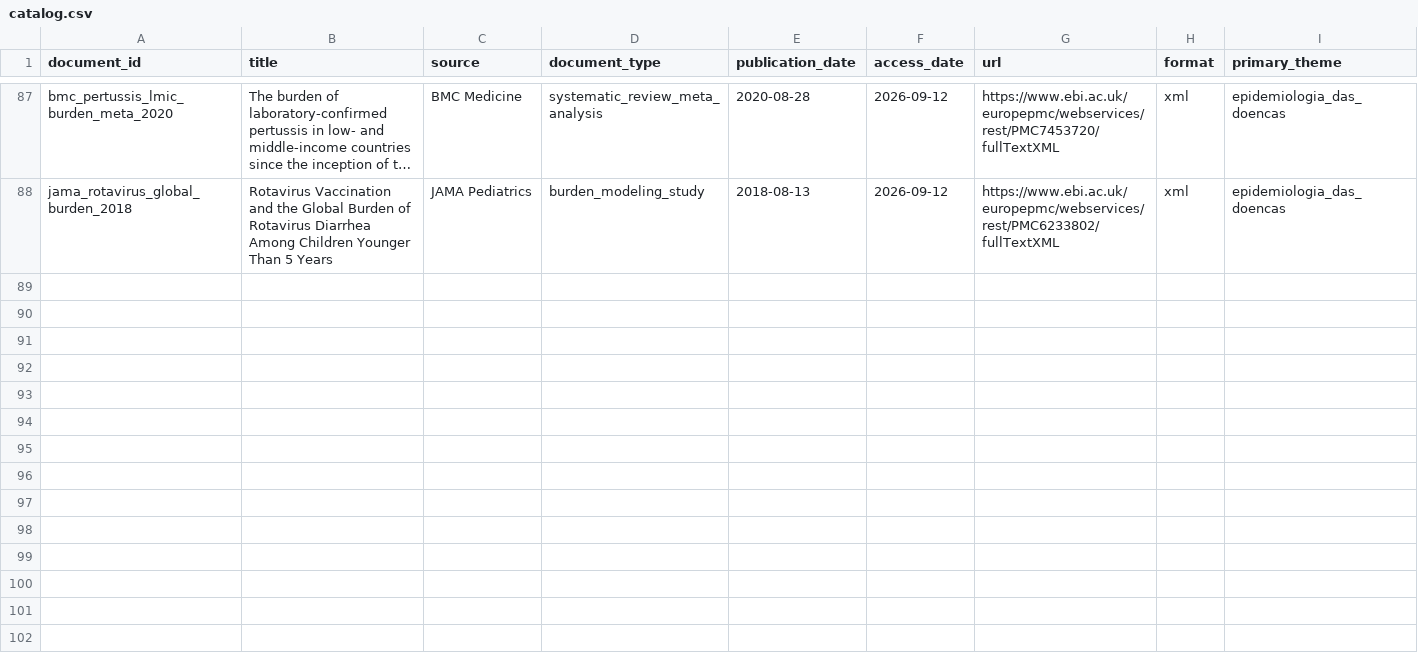
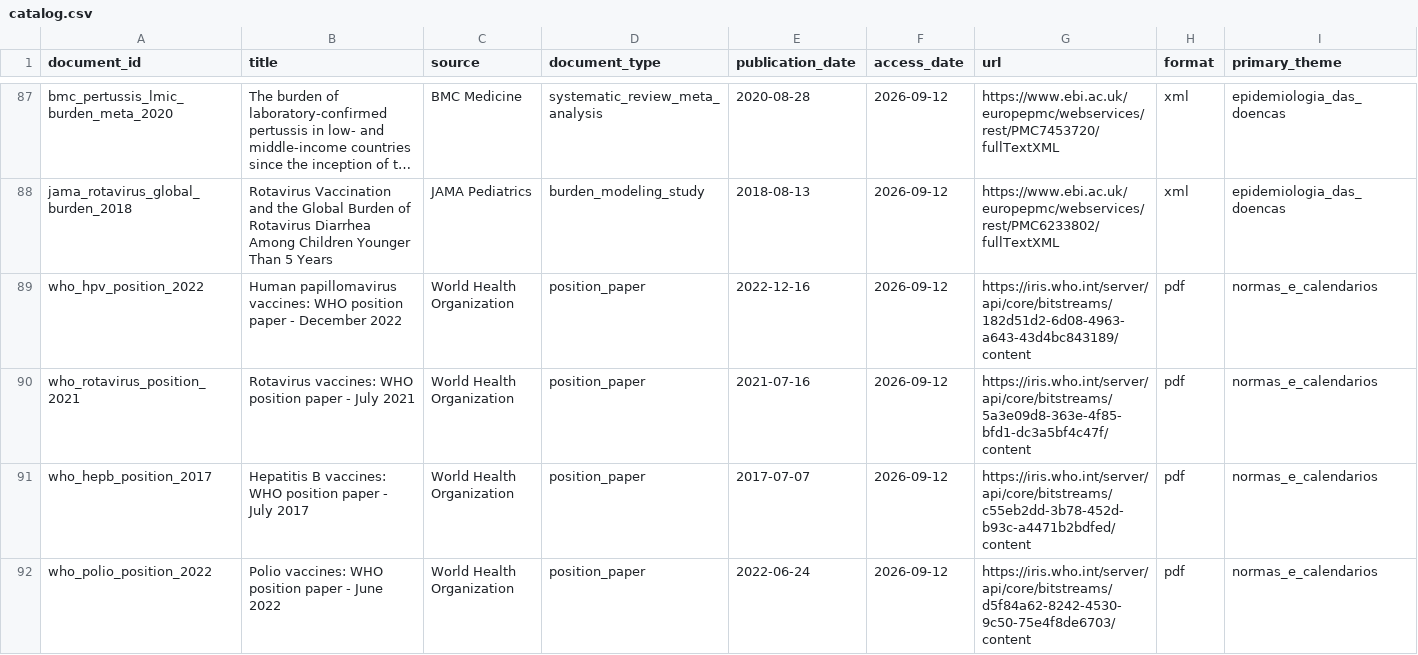
Before and after one commit to davidrtc14/immunocheck, a CSV file: corpus/catalog.csv, drawn as a sheet; only a part is shown, gaps mark what is left out; long unchanged cells end in …; rows hold the shown columns only; the diff covers the shown part only; the diff names each change by its address in the sheet, - before the commit and + after, or states it on an @@ line.

```diff
--- a/corpus/catalog.csv
+++ b/corpus/catalog.csv
+row 89: who_hpv_position_2022 | Human papillomavirus vaccines: WHO position paper - December 2022 | World Health Organization | position_paper | 2022-12-16 | 2026-09-12 | https://iris.who.int/server/api/core/bitstreams/182d51d2-6d08-4963-a643-43d4bc843189/content | pdf | normas_e_calendarios
+row 90: who_rotavirus_position_2021 | Rotavirus vaccines: WHO position paper - July 2021 | World Health Organization | position_paper | 2021-07-16 | 2026-09-12 | https://iris.who.int/server/api/core/bitstreams/5a3e09d8-363e-4f85-bfd1-dc3a5bf4c47f/content | pdf | normas_e_calendarios
+row 91: who_hepb_position_2017 | Hepatitis B vaccines: WHO position paper - July 2017 | World Health Organization | position_paper | 2017-07-07 | 2026-09-12 | https://iris.who.int/server/api/core/bitstreams/c55eb2dd-3b78-452d-b93c-a4471b2bdfed/content | pdf | normas_e_calendarios
+row 92: who_polio_position_2022 | Polio vaccines: WHO position paper - June 2022 | World Health Organization | position_paper | 2022-06-24 | 2026-09-12 | https://iris.who.int/server/api/core/bitstreams/d5f84a62-8242-4530-9c50-75e4f8de6703/content | pdf | normas_e_calendarios
```
Also changed, not shown: 9 added rows elsewhere in this file, 8 other files.
